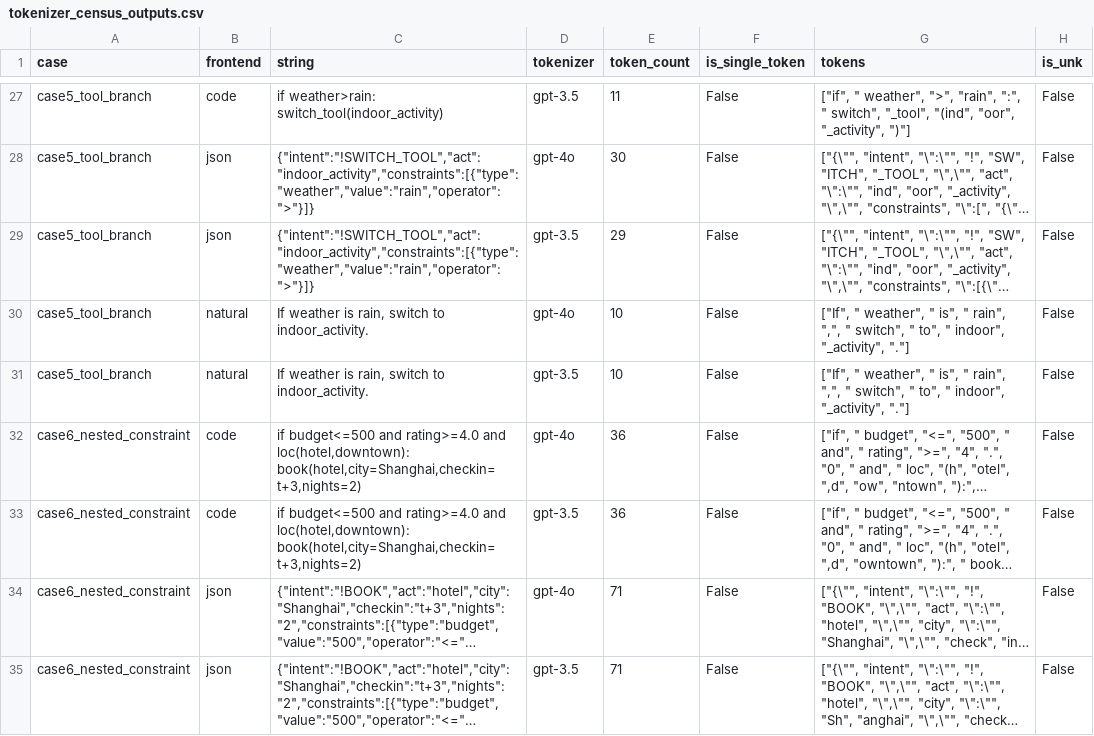
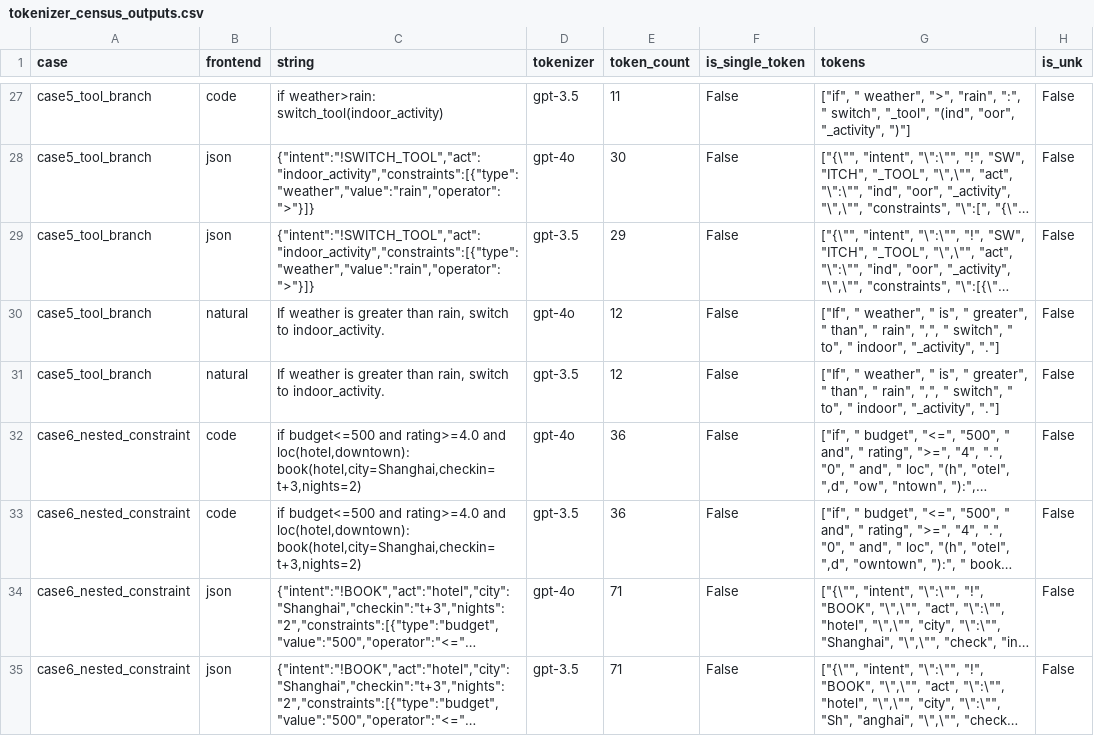
Before and after one commit to Juwan-Hwang/polyglotir, a CSV file: data/processed/phase0/tokenizer_census_outputs.csv, drawn as a sheet; only a part is shown, gaps mark what is left out; long unchanged cells end in …; the diff covers the shown part only; the diff names each change by its address in the sheet, - before the commit and + after, or states it on an @@ line.

Commit message:
feat: Phase 0/0.5 complete — tokenizer census, failure analysis, compile.lock
Phase 0: Cross-tokenizer census (gpt-4o, gpt-3.5) completed. Generated 3 CSVs: tokenizer_census_verbs.csv (88 rows), tokenizer_census_outputs.csv (54 rows), tokenizer_variance.csv (27 rows). 3 strings with token range > 2 flagged.

Phase 0.5 failure analysis: 14 failures classified into 4 categories — Semantic Misinterpretation (8), Hallucination (3), Entity Omission (1), Infrastructure (5). Output: failure_analysis.csv.

CompileLock: Cryptographic immutability for compiled frontend outputs. SHA-256 hash pair binds output to IR. Integrated into run_smoke_test.py (compile.lock.jsonl audit trail).

```diff
--- a/data/processed/phase0/tokenizer_census_outputs.csv
+++ b/data/processed/phase0/tokenizer_census_outputs.csv
-C30:C31 (string): …weather is rain, switch…
+C30:C31 (string): …weather is greater than rain, switch…
-E30:E31 (token_count): 10
+E30:E31 (token_count): 12
-G30:G31 (tokens): …is", " rain", ",",…
+G30:G31 (tokens): …is", " greater", " than", " rain", ",",…
```
Also changed, not shown: 18 edited cells elsewhere in this file, data/processed/phase0/tokenizer_variance.csv, 5 other files.
